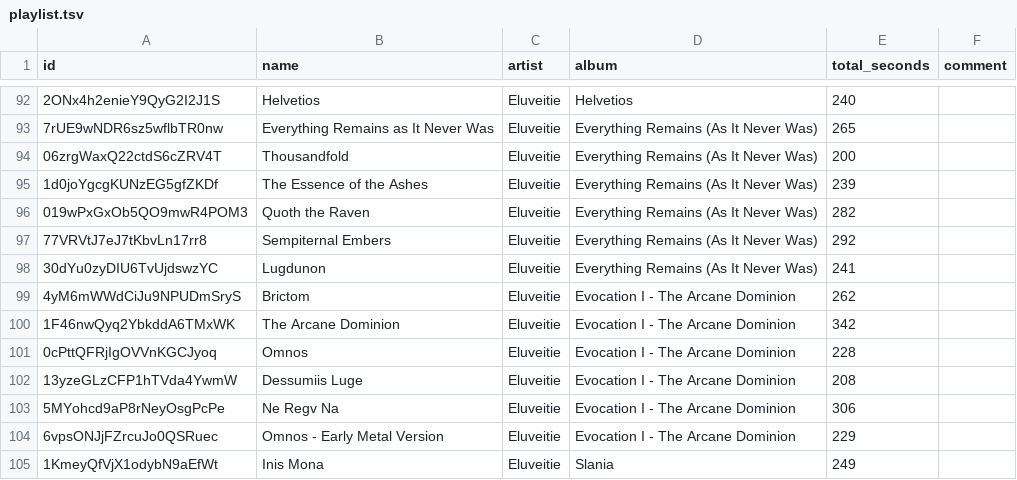
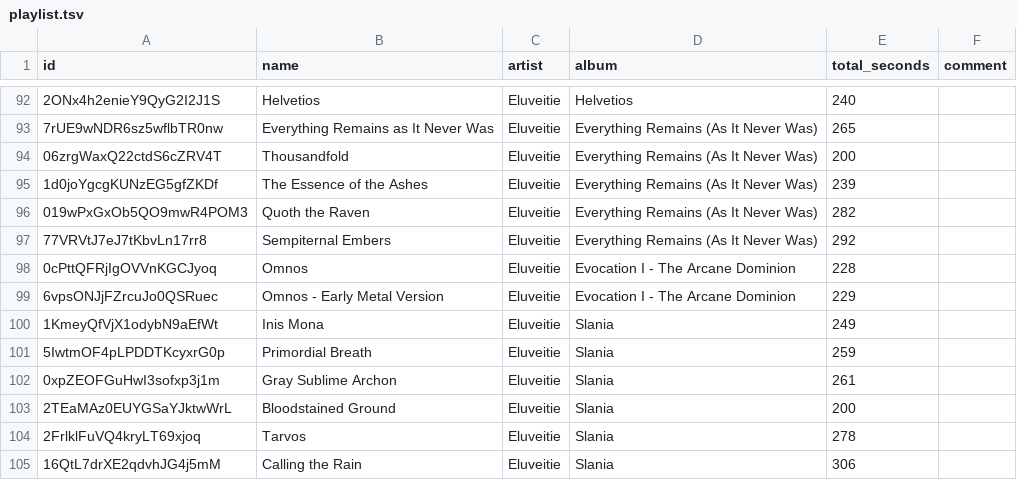
Before and after one commit to David-Lor/HurdyGurdy-Rock-Metal-Spotify-Playlist, a TSV file: playlist.tsv, drawn as a sheet; only a part is shown, gaps mark what is left out; the shorter side is filled out with more unchanged rows.

Commit message:
Partial delete songs from Eluveitie-Evocation I

```diff
--- a/playlist.tsv
+++ b/playlist.tsv
@@ -97,8 +97,3 @@ id	name	artist	album	total_seconds	comment
 77VRVtJ7eJ7tKbvLn17rr8	Sempiternal Embers	Eluveitie	Everything Remains (As It Never Was)	292	
-30dYu0zyDIU6TvUjdswzYC	Lugdunon	Eluveitie	Everything Remains (As It Never Was)	241	
-4yM6mWWdCiJu9NPUDmSryS	Brictom	Eluveitie	Evocation I - The Arcane Dominion	262	
-1F46nwQyq2YbkddA6TMxWK	The Arcane Dominion	Eluveitie	Evocation I - The Arcane Dominion	342	
 0cPttQFRjIgOVVnKGCJyoq	Omnos	Eluveitie	Evocation I - The Arcane Dominion	228	
-13yzeGLzCFP1hTVda4YwmW	Dessumiis Luge	Eluveitie	Evocation I - The Arcane Dominion	208	
-5MYohcd9aP8rNeyOsgPcPe	Ne Regv Na	Eluveitie	Evocation I - The Arcane Dominion	306	
 6vpsONJjFZrcuJo0QSRuec	Omnos - Early Metal Version	Eluveitie	Evocation I - The Arcane Dominion	229	
```
